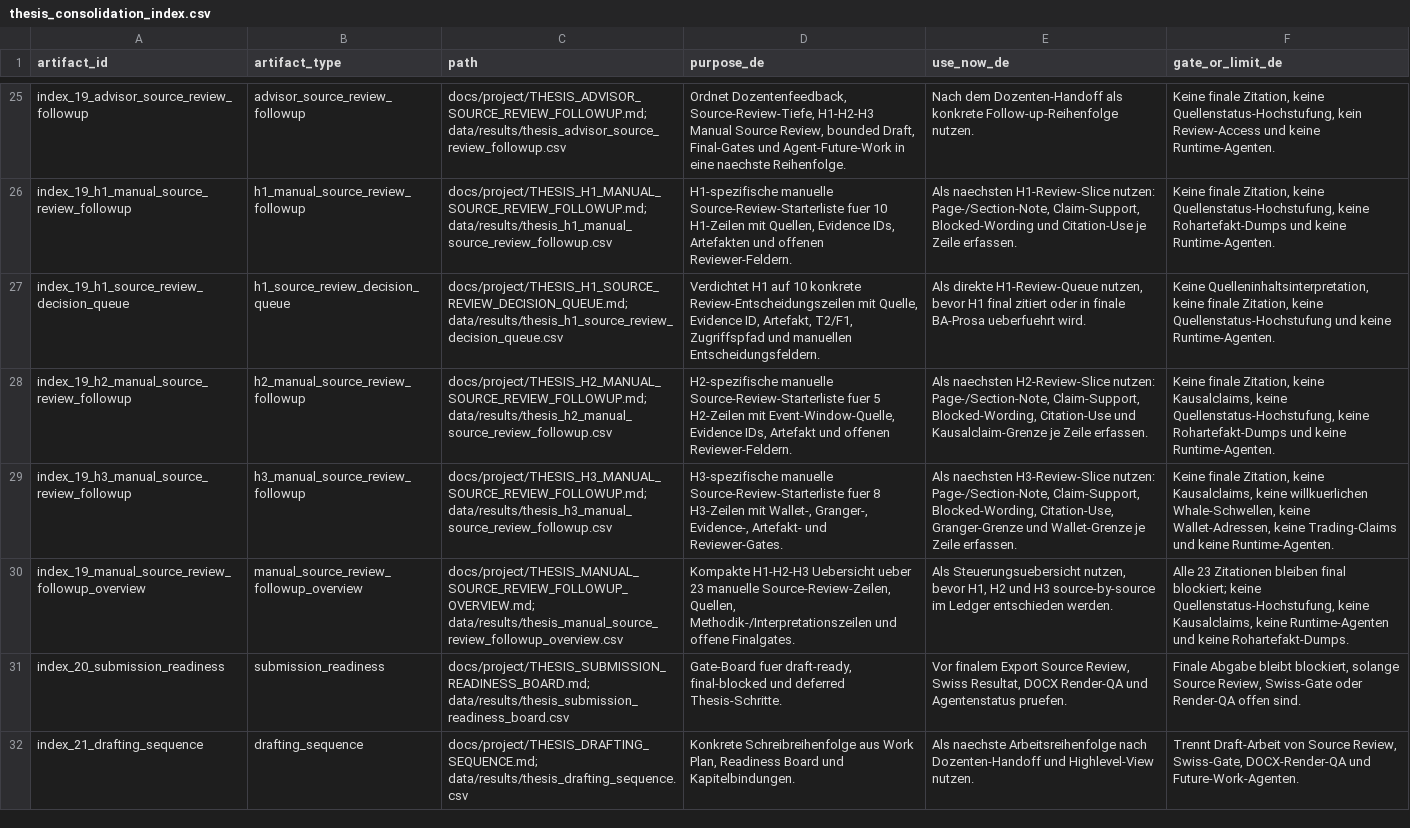
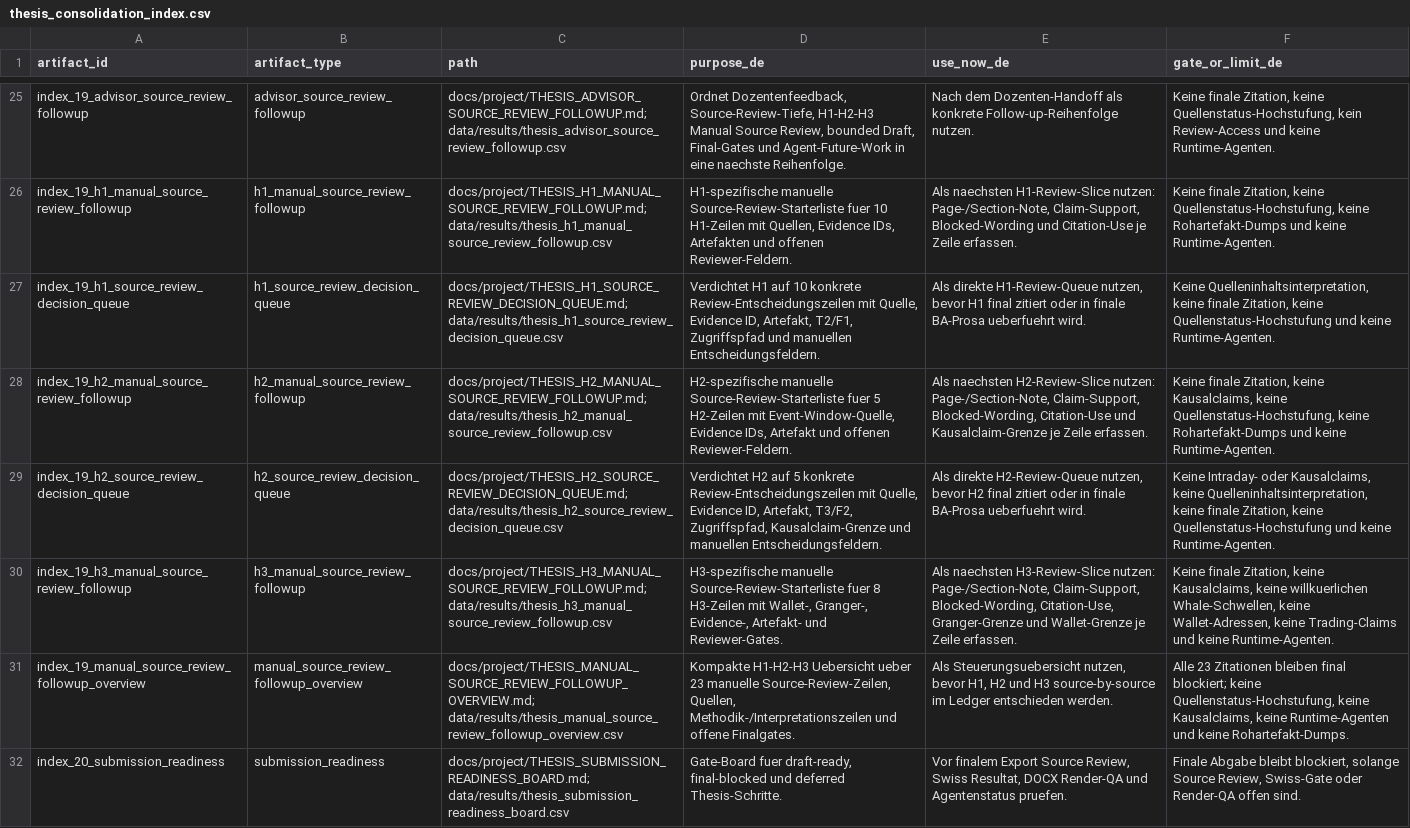
Before and after one commit to Pablozh123/multi-agent-orchestration-informational-efficiency, a CSV file: data/results/thesis_consolidation_index.csv, drawn as a sheet; only a part is shown, gaps mark what is left out; the shorter side is filled out with more unchanged rows; the diff names each change by its address in the sheet, - before the commit and + after, or states it on an @@ line.

Commit message:
docs: add h2 source review decision queue

```diff
--- a/data/results/thesis_consolidation_index.csv
+++ b/data/results/thesis_consolidation_index.csv
+row 29: index_19_h2_source_review_decision_queue | h2_source_review_decision_queue | docs/project/THESIS_H2_SOURCE_REVIEW_DECISION_QUEUE.md; data/results/thesis_h2_source_review_decision_queue.csv | Verdichtet H2 auf 5 konkrete Review-Entscheidungszeilen mit Quelle, Evidence ID, Artefakt, T3/F2, Zugriffspfad, Kausalclaim-Grenze und manuellen Entscheidungsfeldern. | Als direkte H2-Review-Queue nutzen, bevor H2 final zitiert oder in finale BA-Prosa ueberfuehrt wird. | Keine Intraday- oder Kausalclaims, keine Quelleninhaltsinterpretation, keine finale Zitation, keine Quellenstatus-Hochstufung und keine Runtime-Agenten.
```
Also changed, not shown: 9 other files.
